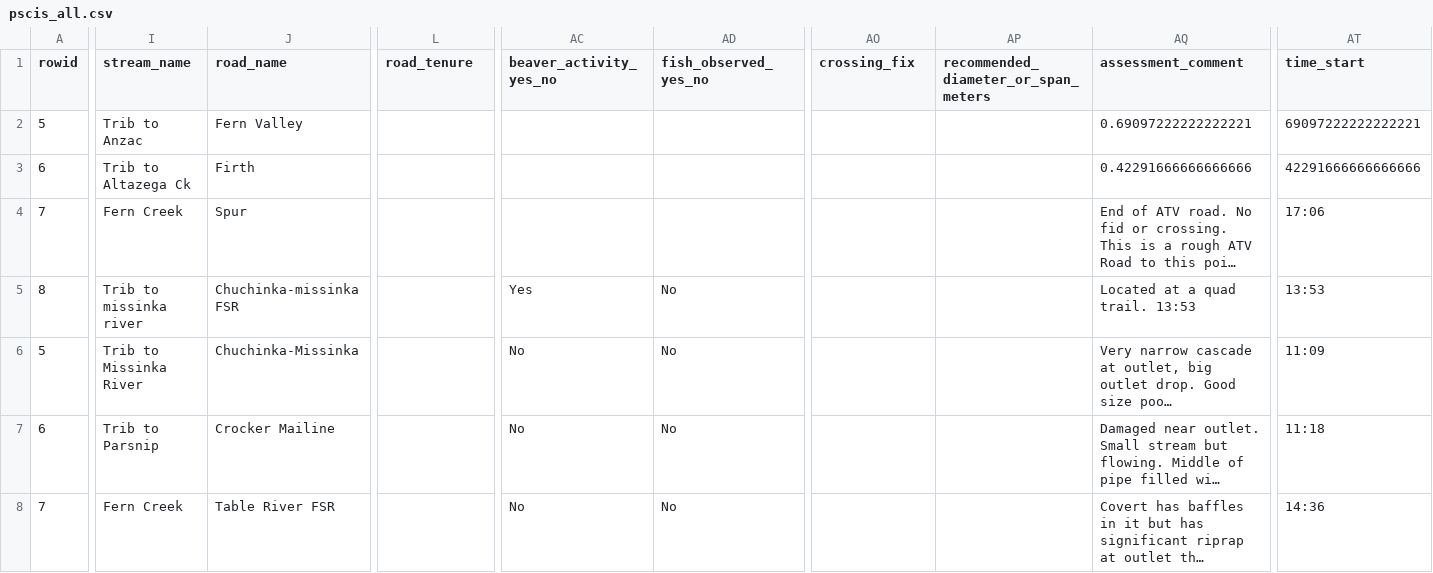
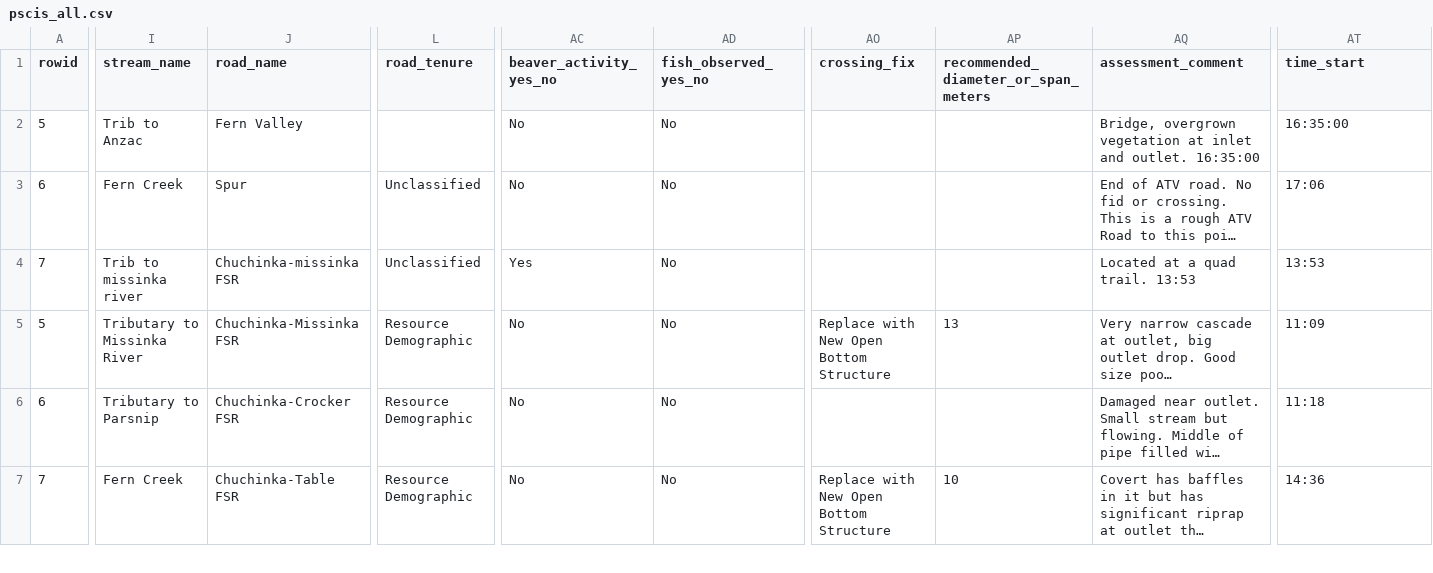
Before and after one commit to NewGraphEnvironment/fish_passage_peace_2022_reporting, a CSV file: data/backup/pscis_all.csv, drawn as a sheet; only a part is shown, gaps mark what is left out; long unchanged cells end in …; removed rows and columns are numbered as before the commit, all else as after; rows hold the shown columns only; the diff covers the shown part only; the diff names each change by its address in the sheet, - before the commit and + after, or states it on an @@ line.

```diff
--- a/data/backup/pscis_all.csv
+++ b/data/backup/pscis_all.csv
-AC2 (beaver_activity_yes_no): (empty)
+AC2 (beaver_activity_yes_no): No
-AD2 (fish_observed_yes_no): (empty)
+AD2 (fish_observed_yes_no): No
-AQ2 (assessment_comment): 0.69097222222222221
+AQ2 (assessment_comment): Bridge, overgrown vegetation at inlet and outlet. 16:35:00
-AT2 (time_start): 69097222222222221
+AT2 (time_start): 16:35:00
-row 3: 6 | Trib to Altazega Ck | Firth |  |  |  |  |  | 0.42291666666666666 | 42291666666666666
-A3 (rowid): 7
+A3 (rowid): 6
-L3:L4 (road_tenure): (empty)
+L3:L4 (road_tenure): Unclassified
-AC3 (beaver_activity_yes_no): (empty)
+AC3 (beaver_activity_yes_no): No
-AD3 (fish_observed_yes_no): (empty)
+AD3 (fish_observed_yes_no): No
-A4 (rowid): 8
+A4 (rowid): 7
-I5 (stream_name): Trib to Missinka River
+I5 (stream_name): Tributary to Missinka River
-J5 (road_name): Chuchinka-Missinka
+J5 (road_name): Chuchinka-Missinka FSR
-L5:L7 (road_tenure): (empty)
+L5:L7 (road_tenure): Resource Demographic
-AO5 (crossing_fix): (empty)
+AO5 (crossing_fix): Replace with New Open Bottom Structure
-AP5: (empty)
+AP5: 13
-I6 (stream_name): Trib to Parsnip
+I6 (stream_name): Tributary to Parsnip
-J6 (road_name): Crocker Mailine
+J6 (road_name): Chuchinka-Crocker FSR
-J7 (road_name): Table River FSR
+J7 (road_name): Chuchinka-Table FSR
-AO7 (crossing_fix): (empty)
+AO7 (crossing_fix): Replace with New Open Bottom Structure
-AP7: (empty)
+AP7: 10
```
Also changed, not shown: 1 added row and 14 edited cells elsewhere in this file, data/backup/step_2_fish_coll_data.csv, 1 other file.
